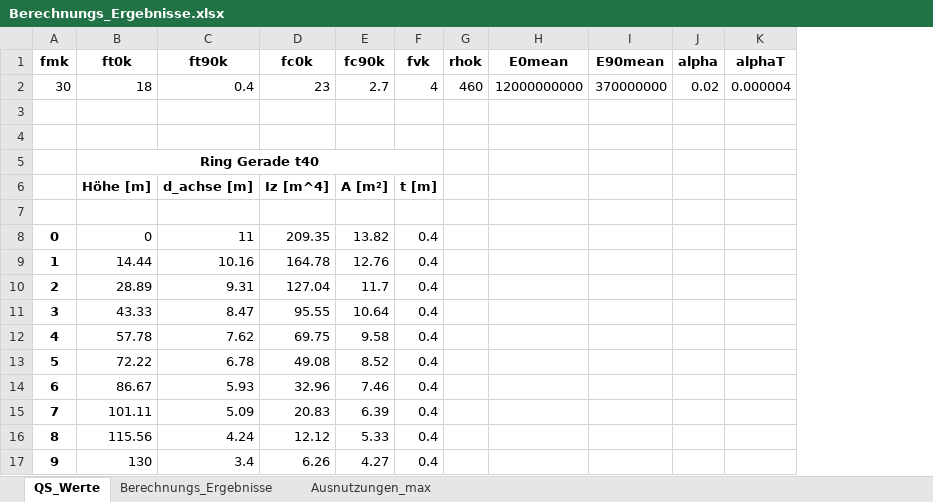
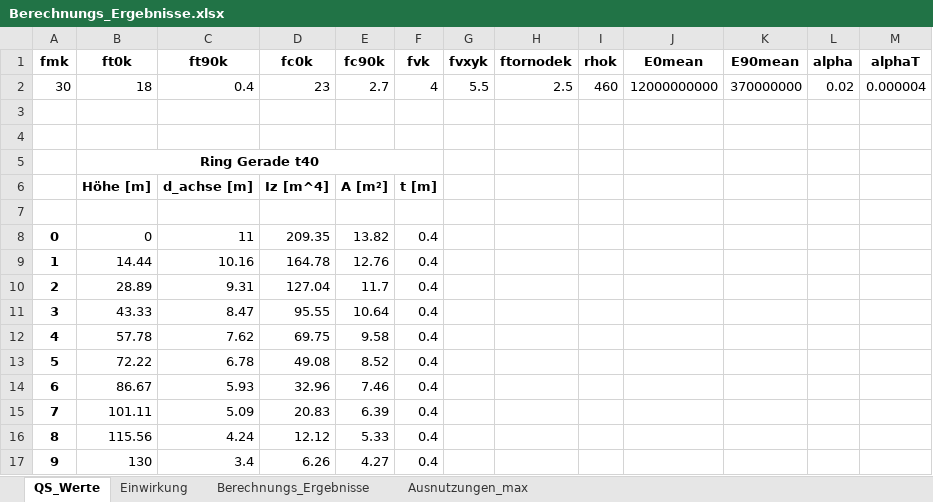
Before and after one commit to JoZimmer/CoupledBeams, an Excel workbook: 3DBeam/output/Berechnungs_Ergebnisse.xlsx, sheet QS_Werte, drawn as a sheet; values as stored, in another font and other column widths than the file's, no borders; the diff names each change by its address in the sheet, - before the commit and + after, or states it on an @@ line.

```diff
--- a/3DBeam/output/Berechnungs_Ergebnisse.xlsx (sheet QS_Werte)
+++ b/3DBeam/output/Berechnungs_Ergebnisse.xlsx (sheet QS_Werte)
+sheet tab: Einwirkung
+column G (fvxyk), row 2: 5.5
+column H (ftornodek), row 2: 2.5
```
Also changed, not shown: sheet Berechnungs_Ergebnisse, sheet Ausnutzungen_max, 3DBeam/output/Querschnittswerte.xlsx, 9 other files.
